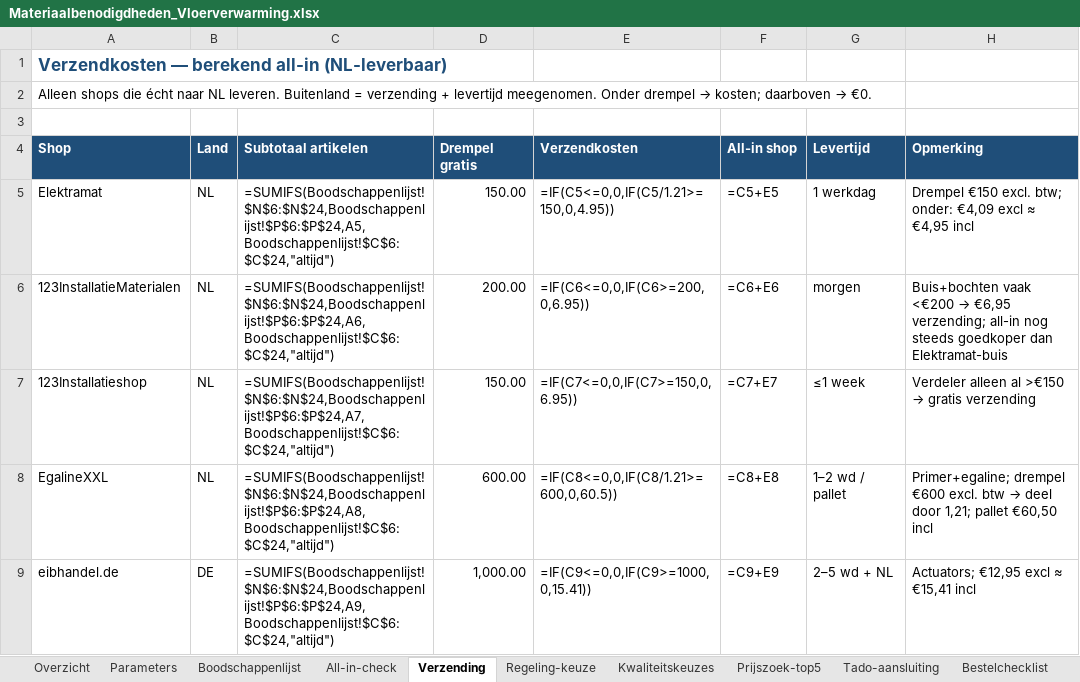
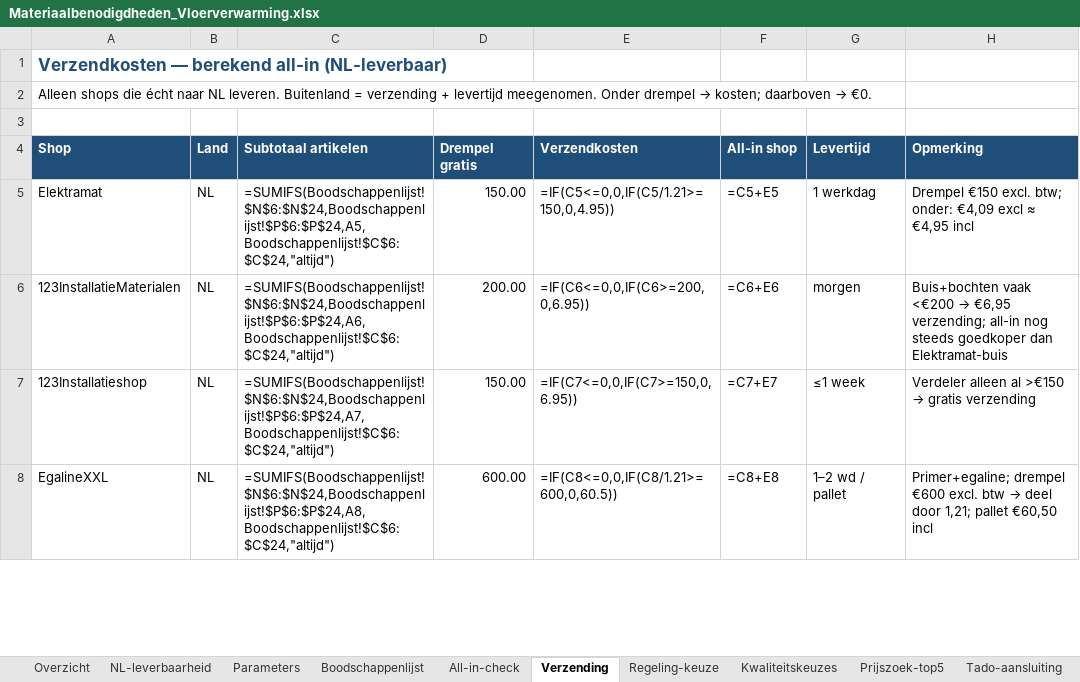
Before and after one commit to bmverhagen/test, an Excel workbook: Materiaalbenodigdheden_Vloerverwarming.xlsx, sheet Verzending, drawn as a sheet; only a part is shown; values as stored, in another font and other column widths than the file's, no borders; formulas without a stored value are shown as written; removed rows and columns are numbered as before the commit, all else as after; the diff covers the shown part only; the diff names each change by its address in the sheet, - before the commit and + after, or states it on an @@ line.

```diff
--- a/Materiaalbenodigdheden_Vloerverwarming.xlsx (sheet Verzending)
+++ b/Materiaalbenodigdheden_Vloerverwarming.xlsx (sheet Verzending)
+sheet tab: NL-leverbaarheid
-row 9: eibhandel.de | DE | =SUMIFS(Boodschappenlijst!$N$6:$N$24,Boodschappenlijst!$P$6:$P$24,A9,Boodschappenlijst!$C$6:$C$24,"altijd") | 1,000.00 | =IF(C9<=0,0,IF(C9>=1000,0,15.41)) | =C9+E9 | 2–5 wd + NL | Actuators; €12,95 excl ≈ €15,41 incl
```
Also changed, not shown: 1 added row, 2 edited cells and cell formats elsewhere in this sheet, sheet Boodschappenlijst, sheet Parameters, sheet Overzicht, sheet All-in-check.
